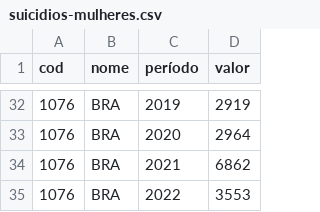
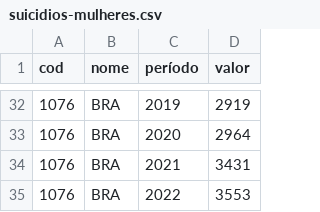
Before and after one commit to Wesley-Sousa-Dev/Analise_Suicidios_Brasil, a CSV file: Arquivos CSV/suicidios-mulheres.csv, drawn as a sheet; only a part is shown, gaps mark what is left out.

```diff
--- a/Arquivos CSV/suicidios-mulheres.csv
+++ b/Arquivos CSV/suicidios-mulheres.csv
@@ -33,3 +33,3 @@ cod;nome;período;valor
 1076;BRA;2020;2964
-1076;BRA;2021;6862
+1076;BRA;2021;3431
 1076;BRA;2022;3553
```
Also changed, not shown: 1 other file.
